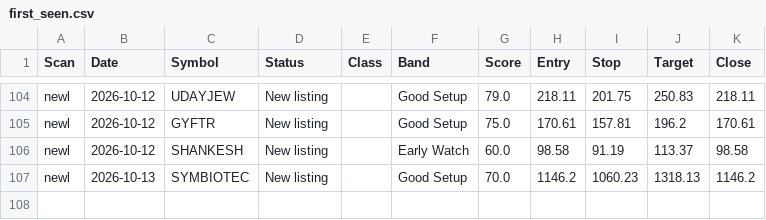
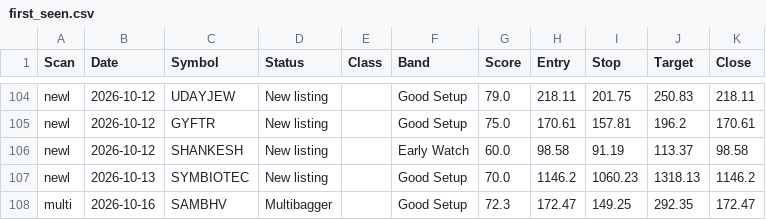
Before and after one commit to Venkey-stocks/stock-radar, a CSV file: data/first_seen.csv, drawn as a sheet; only a part is shown, gaps mark what is left out.

```diff
--- a/data/first_seen.csv
+++ b/data/first_seen.csv
@@ -107 +107,2 @@ newl,2026-10-12,SHANKESH,New listing,,Early Watch,60.0,98.58,91.19,113.37,98.58
 newl,2026-10-13,SYMBIOTEC,New listing,,Good Setup,70.0,1146.2,1060.23,1318.13,1146.2
+multi,2026-10-16,SAMBHV,Multibagger,,Good Setup,72.3,172.47,149.25,292.35,172.47
```
Also changed, not shown: data/events.csv, data/performance.csv, 15 other files.
